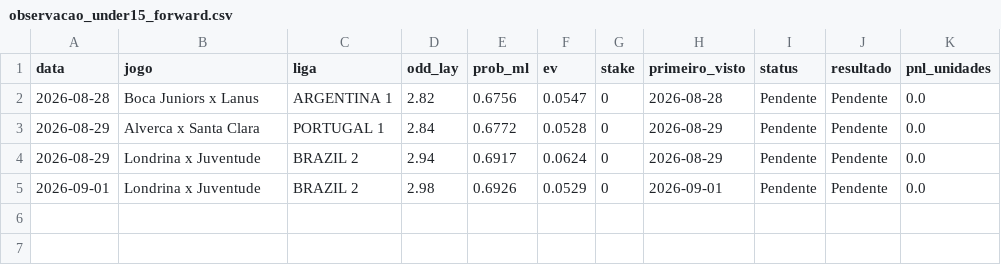
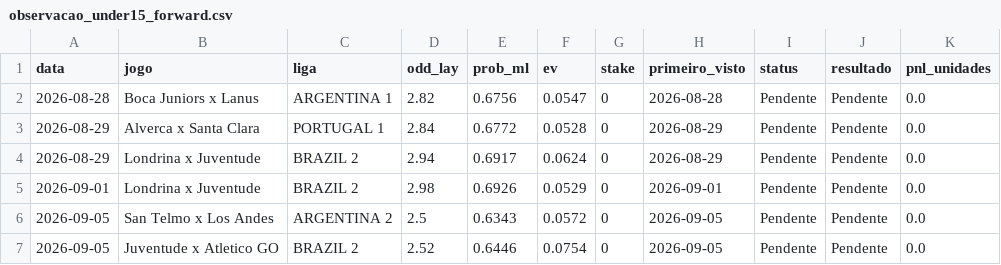
Before and after one commit to rpthiago/ARKAD_PROD, a CSV file: observacao_under15_forward.csv, drawn as a sheet.

Commit message:
update: observacao under15 forward 05/09/2026

```diff
--- a/observacao_under15_forward.csv
+++ b/observacao_under15_forward.csv
@@ -5 +5,3 @@
 2026-09-01,Londrina x Juventude,BRAZIL 2,2.98,0.6926,0.0529,0,2026-09-01,Pendente,Pendente,0.0
+2026-09-05,San Telmo x Los Andes,ARGENTINA 2,2.5,0.6343,0.0572,0,2026-09-05,Pendente,Pendente,0.0
+2026-09-05,Juventude x Atletico GO,BRAZIL 2,2.52,0.6446,0.0754,0,2026-09-05,Pendente,Pendente,0.0
```
